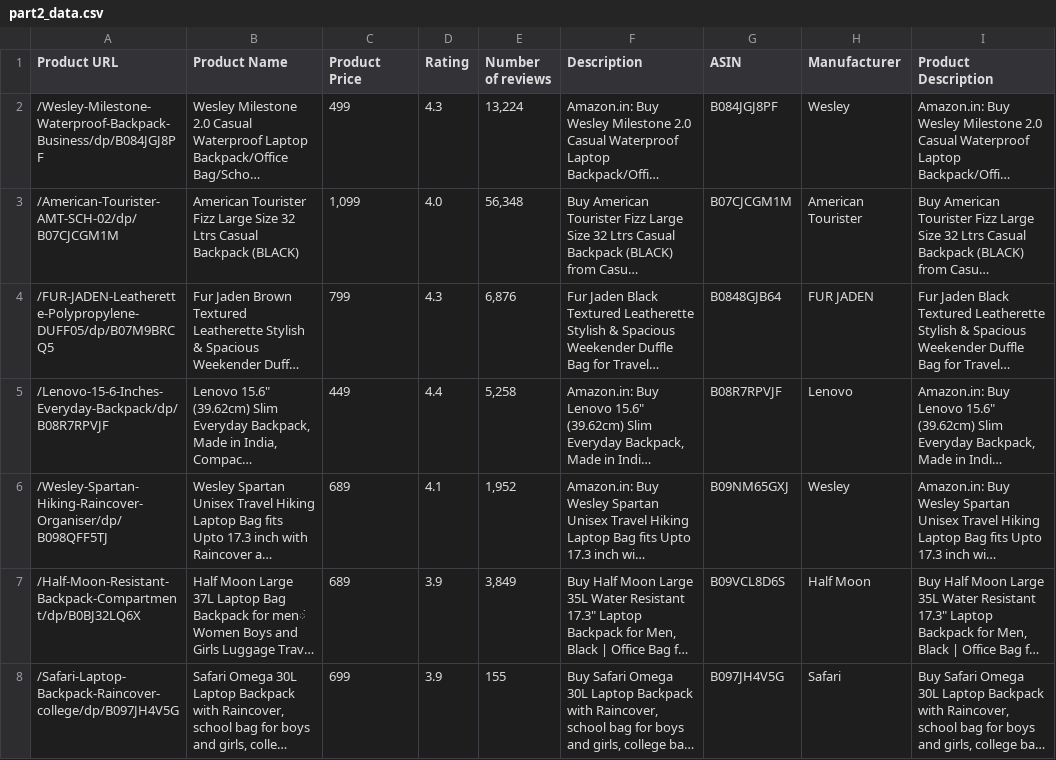
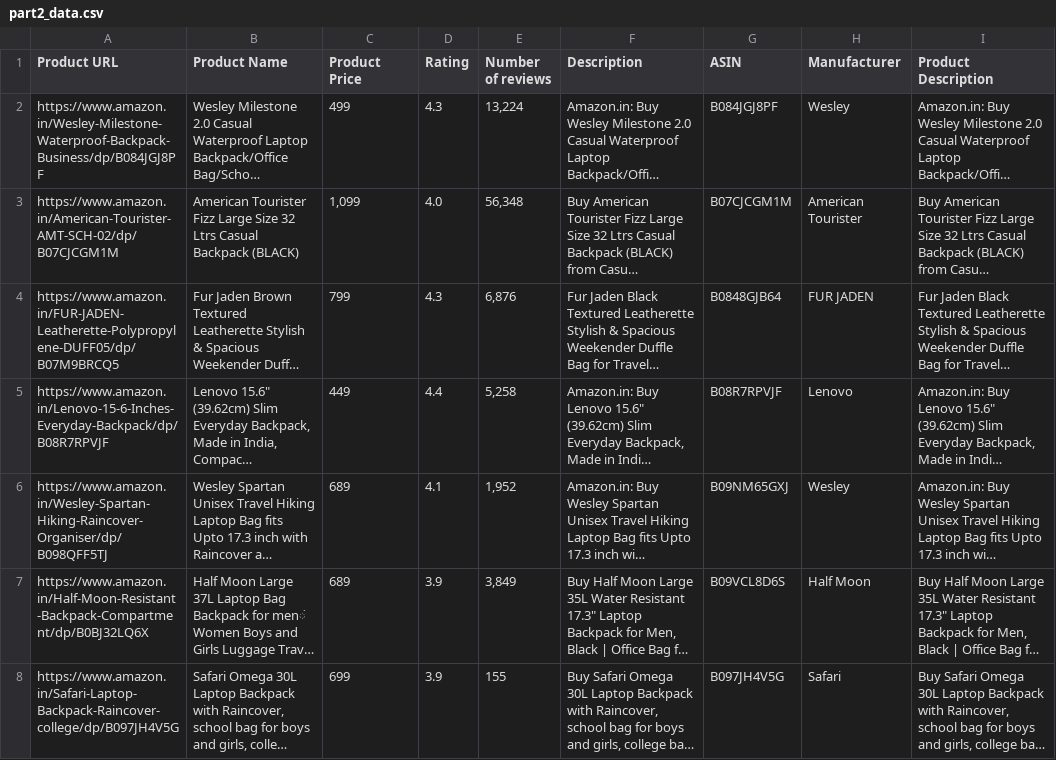
Before and after one commit to k-lakshmikanth/Analystt.ai-assignment, a CSV file: part2_data.csv, drawn as a sheet; only a part is shown; long unchanged cells end in …; the diff covers the shown part only; the diff names each change by its address in the sheet, - before the commit and + after, or states it on an @@ line.

```diff
--- a/part2_data.csv
+++ b/part2_data.csv
-A2 (Product URL): /Wesley-Milestone-Waterproof-Backpack-Business/dp/B084JGJ8PF
+A2 (Product URL): https://www.amazon.in/Wesley-Milestone-Waterproof-Backpack-Business/dp/B084JGJ8PF
-A3 (Product URL): /American-Tourister-AMT-SCH-02/dp/B07CJCGM1M
+A3 (Product URL): https://www.amazon.in/American-Tourister-AMT-SCH-02/dp/B07CJCGM1M
-A4 (Product URL): /FUR-JADEN-Leatherette-Polypropylene-DUFF05/dp/B07M9BRCQ5
+A4 (Product URL): https://www.amazon.in/FUR-JADEN-Leatherette-Polypropylene-DUFF05/dp/B07M9BRCQ5
-A5 (Product URL): /Lenovo-15-6-Inches-Everyday-Backpack/dp/B08R7RPVJF
+A5 (Product URL): https://www.amazon.in/Lenovo-15-6-Inches-Everyday-Backpack/dp/B08R7RPVJF
-A6 (Product URL): /Wesley-Spartan-Hiking-Raincover-Organiser/dp/B098QFF5TJ
+A6 (Product URL): https://www.amazon.in/Wesley-Spartan-Hiking-Raincover-Organiser/dp/B098QFF5TJ
-A7 (Product URL): /Half-Moon-Resistant-Backpack-Compartment/dp/B0BJ32LQ6X
+A7 (Product URL): https://www.amazon.in/Half-Moon-Resistant-Backpack-Compartment/dp/B0BJ32LQ6X
-A8 (Product URL): /Safari-Laptop-Backpack-Raincover-college/dp/B097JH4V5G
+A8 (Product URL): https://www.amazon.in/Safari-Laptop-Backpack-Raincover-college/dp/B097JH4V5G
```
Also changed, not shown: 193 edited cells elsewhere in this file, 3 other files.
